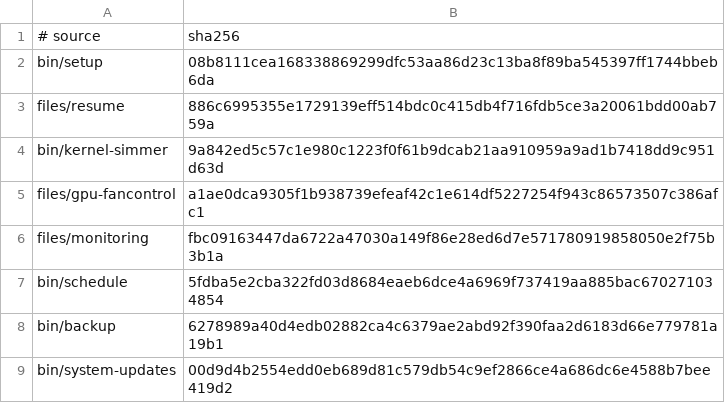
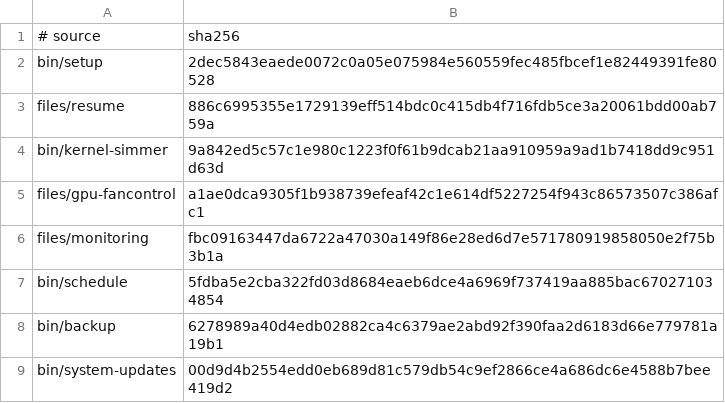
Before and after one commit to LPFchan/setup, a TSV file: checksums.tsv, drawn as a sheet.

Commit message:
setup: keep a swap's retry marker when the old state entry cannot go
A retired module's state entry that could not be dropped was ignored:
the swap was announced and the rerun cleared the retry marker, though
the old entry still gated the successor's takeover. The swap now counts
as failed, keeps both, and the next run retries it. remove_script_state
no longer moves a half-written state file into place.

```diff
--- a/checksums.tsv
+++ b/checksums.tsv
@@ -1,3 +1,3 @@
 # source	sha256
-bin/setup	08b8111cea168338869299dfc53aa86d23c13ba8f89ba545397ff1744bbeb6da
+bin/setup	2dec5843eaede0072c0a05e075984e560559fec485fbcef1e82449391fe80528
 files/resume	886c6995355e1729139eff514bdc0c415db4f716fdb5ce3a20061bdd00ab759a
```
Also changed, not shown: 3 other files.
